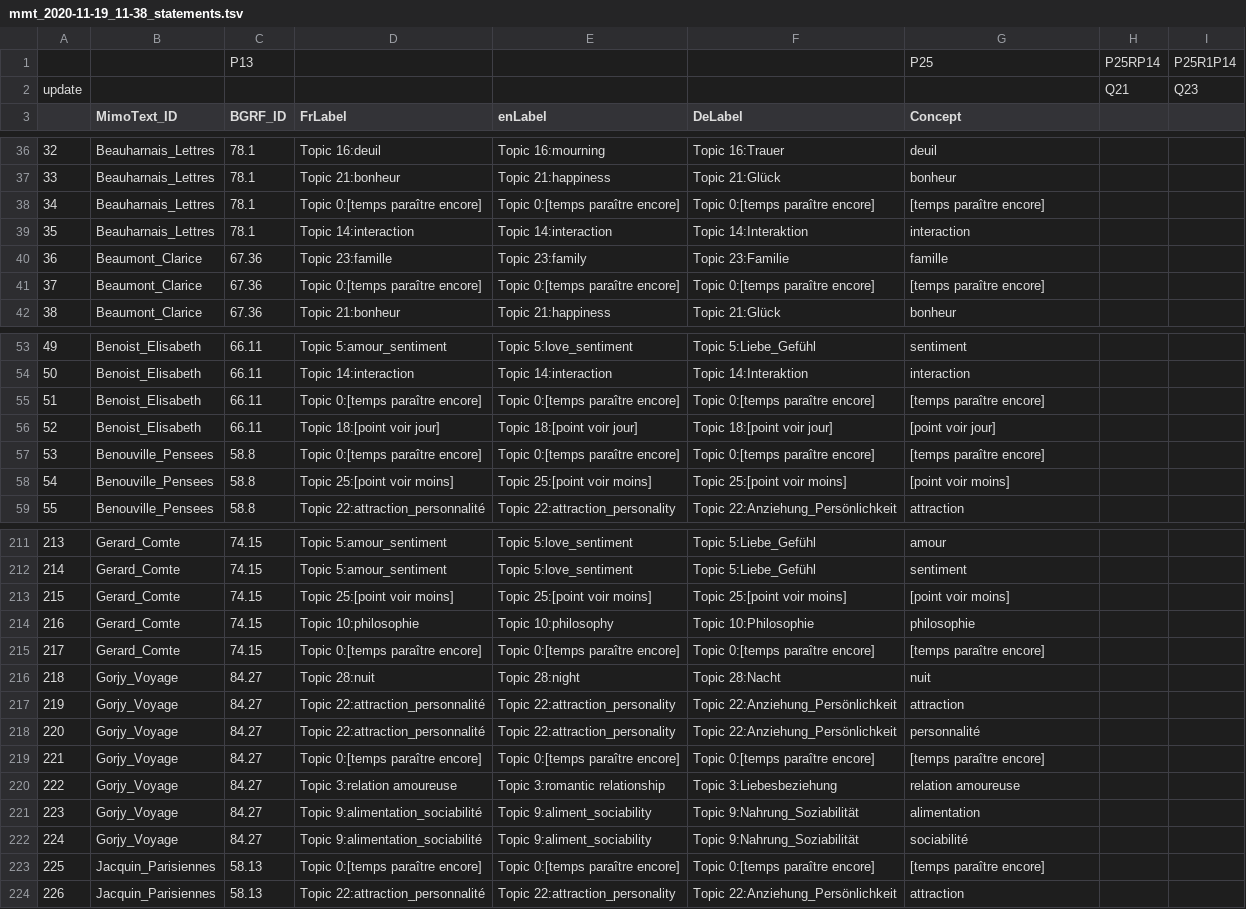
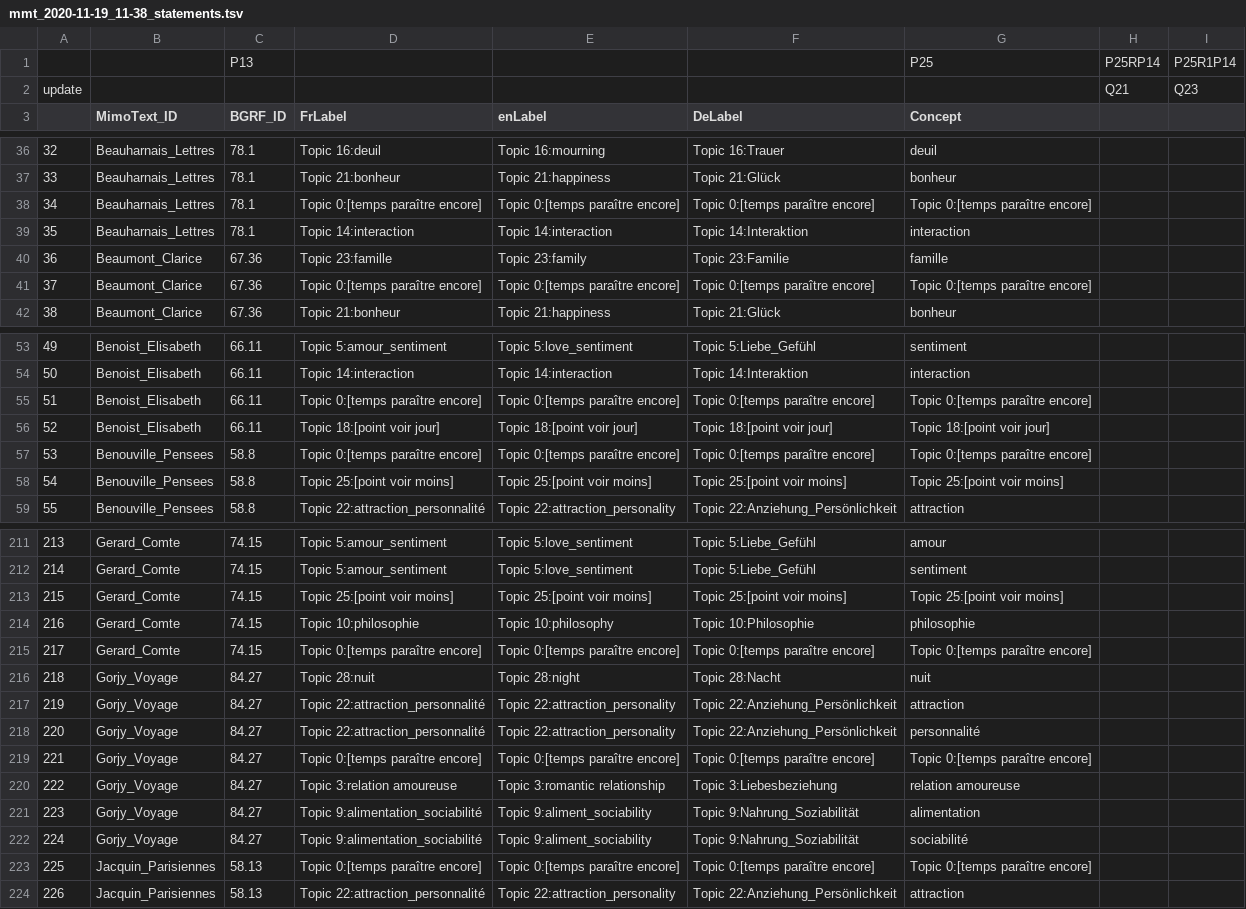
Before and after one commit to MiMoText/Wikibase-Bot, a TSV file: data/mmt_2020-11-19_11-38_statements.tsv, drawn as a sheet; only a part is shown, gaps mark what is left out; the diff covers the shown part only.

```diff
--- a/data/mmt_2020-11-19_11-38_statements.tsv
+++ b/data/mmt_2020-11-19_11-38_statements.tsv
@@ -37,6 +37,6 @@ update							Q21	Q23
 33	Beauharnais_Lettres	78.1	Topic 21:bonheur	Topic 21:happiness	Topic 21:Glück	bonheur		
-34	Beauharnais_Lettres	78.1	Topic 0:[temps paraître encore]	Topic 0:[temps paraître encore]	Topic 0:[temps paraître encore]	[temps paraître encore]		
+34	Beauharnais_Lettres	78.1	Topic 0:[temps paraître encore]	Topic 0:[temps paraître encore]	Topic 0:[temps paraître encore]	Topic 0:[temps paraître encore]		
 35	Beauharnais_Lettres	78.1	Topic 14:interaction	Topic 14:interaction	Topic 14:Interaktion	interaction		
 36	Beaumont_Clarice	67.36	Topic 23:famille	Topic 23:family	Topic 23:Familie	famille		
-37	Beaumont_Clarice	67.36	Topic 0:[temps paraître encore]	Topic 0:[temps paraître encore]	Topic 0:[temps paraître encore]	[temps paraître encore]		
+37	Beaumont_Clarice	67.36	Topic 0:[temps paraître encore]	Topic 0:[temps paraître encore]	Topic 0:[temps paraître encore]	Topic 0:[temps paraître encore]		
 38	Beaumont_Clarice	67.36	Topic 21:bonheur	Topic 21:happiness	Topic 21:Glück	bonheur		
@@ -54,6 +54,6 @@ update							Q21	Q23
 50	Benoist_Elisabeth	66.11	Topic 14:interaction	Topic 14:interaction	Topic 14:Interaktion	interaction		
-51	Benoist_Elisabeth	66.11	Topic 0:[temps paraître encore]	Topic 0:[temps paraître encore]	Topic 0:[temps paraître encore]	[temps paraître encore]		
-52	Benoist_Elisabeth	66.11	Topic 18:[point voir jour]	Topic 18:[point voir jour]	Topic 18:[point voir jour]	[point voir jour]		
-53	Benouville_Pensees	58.8	Topic 0:[temps paraître encore]	Topic 0:[temps paraître encore]	Topic 0:[temps paraître encore]	[temps paraître encore]		
-54	Benouville_Pensees	58.8	Topic 25:[point voir moins]	Topic 25:[point voir moins]	Topic 25:[point voir moins]	[point voir moins]		
+51	Benoist_Elisabeth	66.11	Topic 0:[temps paraître encore]	Topic 0:[temps paraître encore]	Topic 0:[temps paraître encore]	Topic 0:[temps paraître encore]		
+52	Benoist_Elisabeth	66.11	Topic 18:[point voir jour]	Topic 18:[point voir jour]	Topic 18:[point voir jour]	Topic 18:[point voir jour]		
+53	Benouville_Pensees	58.8	Topic 0:[temps paraître encore]	Topic 0:[temps paraître encore]	Topic 0:[temps paraître encore]	Topic 0:[temps paraître encore]		
+54	Benouville_Pensees	58.8	Topic 25:[point voir moins]	Topic 25:[point voir moins]	Topic 25:[point voir moins]	Topic 25:[point voir moins]		
 55	Benouville_Pensees	58.8	Topic 22:attraction_personnalité	Topic 22:attraction_personality	Topic 22:Anziehung_Persönlichkeit	attraction		
@@ -212,5 +212,5 @@ update							Q21	Q23
 214	Gerard_Comte	74.15	Topic 5:amour_sentiment	Topic 5:love_sentiment	Topic 5:Liebe_Gefühl	sentiment		
-215	Gerard_Comte	74.15	Topic 25:[point voir moins]	Topic 25:[point voir moins]	Topic 25:[point voir moins]	[point voir moins]		
+215	Gerard_Comte	74.15	Topic 25:[point voir moins]	Topic 25:[point voir moins]	Topic 25:[point voir moins]	Topic 25:[point voir moins]		
 216	Gerard_Comte	74.15	Topic 10:philosophie	Topic 10:philosophy	Topic 10:Philosophie	philosophie		
-217	Gerard_Comte	74.15	Topic 0:[temps paraître encore]	Topic 0:[temps paraître encore]	Topic 0:[temps paraître encore]	[temps paraître encore]		
+217	Gerard_Comte	74.15	Topic 0:[temps paraître encore]	Topic 0:[temps paraître encore]	Topic 0:[temps paraître encore]	Topic 0:[temps paraître encore]		
 218	Gorjy_Voyage	84.27	Topic 28:nuit	Topic 28:night	Topic 28:Nacht	nuit		
@@ -218,3 +218,3 @@ update							Q21	Q23
 220	Gorjy_Voyage	84.27	Topic 22:attraction_personnalité	Topic 22:attraction_personality	Topic 22:Anziehung_Persönlichkeit	personnalité		
-221	Gorjy_Voyage	84.27	Topic 0:[temps paraître encore]	Topic 0:[temps paraître encore]	Topic 0:[temps paraître encore]	[temps paraître encore]		
+221	Gorjy_Voyage	84.27	Topic 0:[temps paraître encore]	Topic 0:[temps paraître encore]	Topic 0:[temps paraître encore]	Topic 0:[temps paraître encore]		
 222	Gorjy_Voyage	84.27	Topic 3:relation amoureuse	Topic 3:romantic relationship	Topic 3:Liebesbeziehung	relation amoureuse		
@@ -222,3 +222,3 @@ update							Q21	Q23
 224	Gorjy_Voyage	84.27	Topic 9:alimentation_sociabilité	Topic 9:aliment_sociability	Topic 9:Nahrung_Soziabilität	sociabilité		
-225	Jacquin_Parisiennes	58.13	Topic 0:[temps paraître encore]	Topic 0:[temps paraître encore]	Topic 0:[temps paraître encore]	[temps paraître encore]		
+225	Jacquin_Parisiennes	58.13	Topic 0:[temps paraître encore]	Topic 0:[temps paraître encore]	Topic 0:[temps paraître encore]	Topic 0:[temps paraître encore]		
 226	Jacquin_Parisiennes	58.13	Topic 22:attraction_personnalité	Topic 22:attraction_personality	Topic 22:Anziehung_Persönlichkeit	attraction		
```
Also changed, not shown: 48 edited cells elsewhere in this file, data/Authors.tsv, data/Raumvokabular.tsv, 1 other file.
